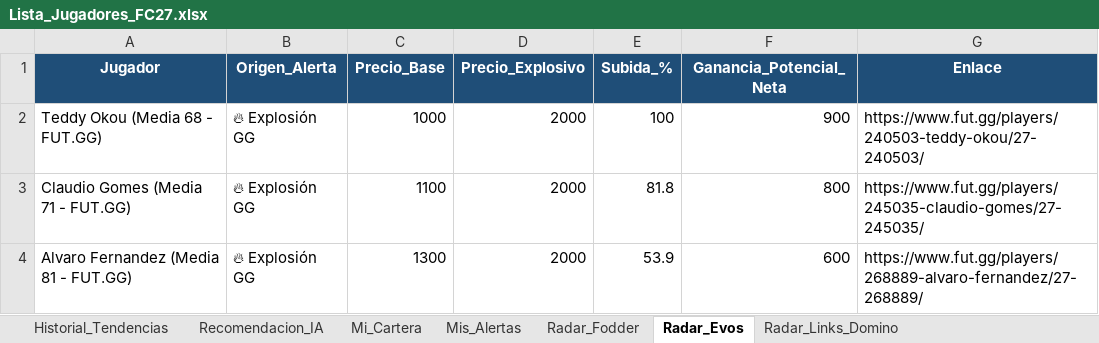
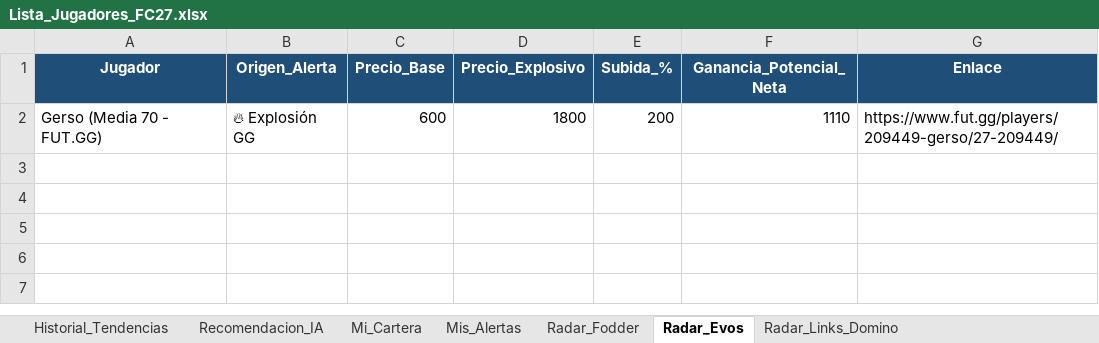
Before and after one commit to LEAN2362/bot-fc27-web, an Excel workbook: Lista_Jugadores_FC27.xlsx, sheet Radar_Evos, drawn as a sheet; values as stored, in another font and other column widths than the file's, no borders; removed rows and columns are numbered as before the commit, all else as after; the diff names each change by its address in the sheet, - before the commit and + after, or states it on an @@ line.

```diff
--- a/Lista_Jugadores_FC27.xlsx (sheet Radar_Evos)
+++ b/Lista_Jugadores_FC27.xlsx (sheet Radar_Evos)
-row 2: Teddy Okou (Media 68 - FUT.GG) | 🔥 Explosión GG | 1000 | 2000 | 100 | 900 | https://www.fut.gg/players/240503-teddy-okou/27-240503/
-row 3: Claudio Gomes (Media 71 - FUT.GG) | 🔥 Explosión GG | 1100 | 2000 | 81.8 | 800 | https://www.fut.gg/players/245035-claudio-gomes/27-245035/
-row 4: Alvaro Fernandez (Media 81 - FUT.GG) | 🔥 Explosión GG | 1300 | 2000 | 53.9 | 600 | https://www.fut.gg/players/268889-alvaro-fernandez/27-268889/
+row 2: Gerso (Media 70 - FUT.GG) | 🔥 Explosión GG | 600 | 1800 | 200 | 1110 | https://www.fut.gg/players/209449-gerso/27-209449/
```
Also changed, not shown: sheet Historial_Tendencias, sheet Radar_Links_Domino, sheet Radar_Fodder, sheet Recomendacion_IA.
